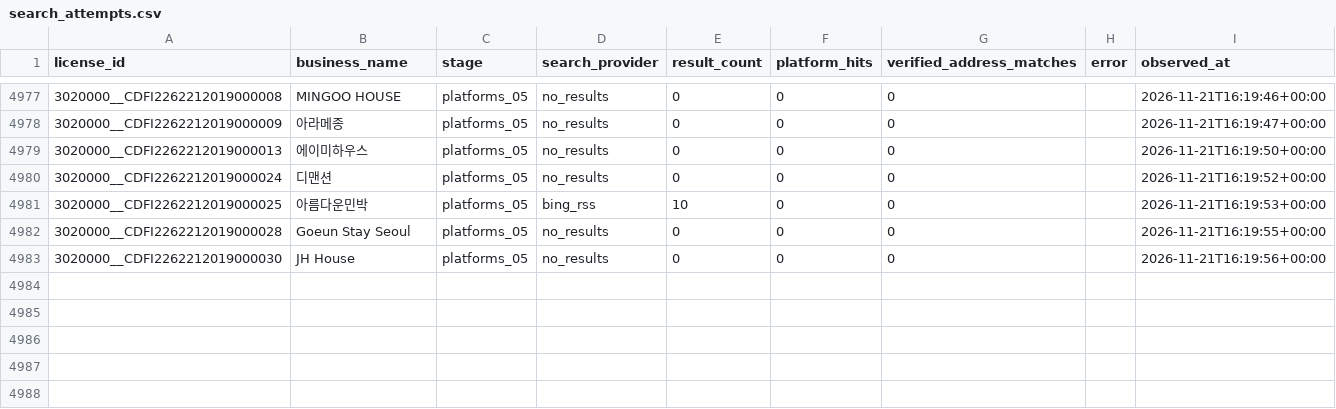
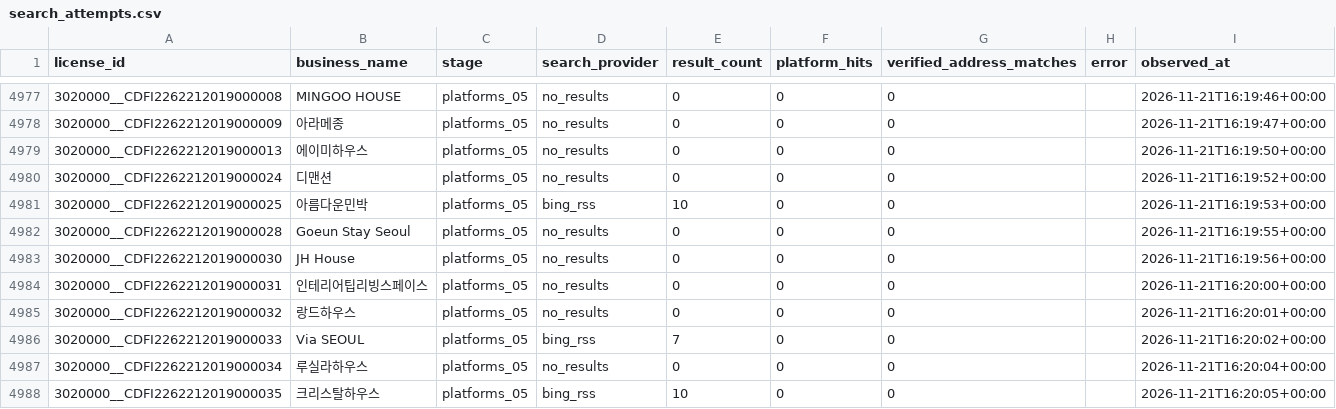
Before and after one commit to lyonbegin/hitel-scribd-runner, a CSV file: data/seoul-ota/search_attempts.csv, drawn as a sheet; only a part is shown, gaps mark what is left out.

```diff
--- a/data/seoul-ota/search_attempts.csv
+++ b/data/seoul-ota/search_attempts.csv
@@ -4983 +4983,6 @@
 3020000__CDFI2262212019000030,JH House,platforms_05,no_results,0,0,0,,2026-11-21T16:19:56+00:00
+3020000__CDFI2262212019000031,인테리어팁리빙스페이스,platforms_05,no_results,0,0,0,,2026-11-21T16:20:00+00:00
+3020000__CDFI2262212019000032,랑드하우스,platforms_05,no_results,0,0,0,,2026-11-21T16:20:01+00:00
+3020000__CDFI2262212019000033,Via SEOUL,platforms_05,bing_rss,7,0,0,,2026-11-21T16:20:02+00:00
+3020000__CDFI2262212019000034,루실라하우스,platforms_05,no_results,0,0,0,,2026-11-21T16:20:04+00:00
+3020000__CDFI2262212019000035,크리스탈하우스,platforms_05,bing_rss,10,0,0,,2026-11-21T16:20:05+00:00
```
Also changed, not shown: 2 other files.
